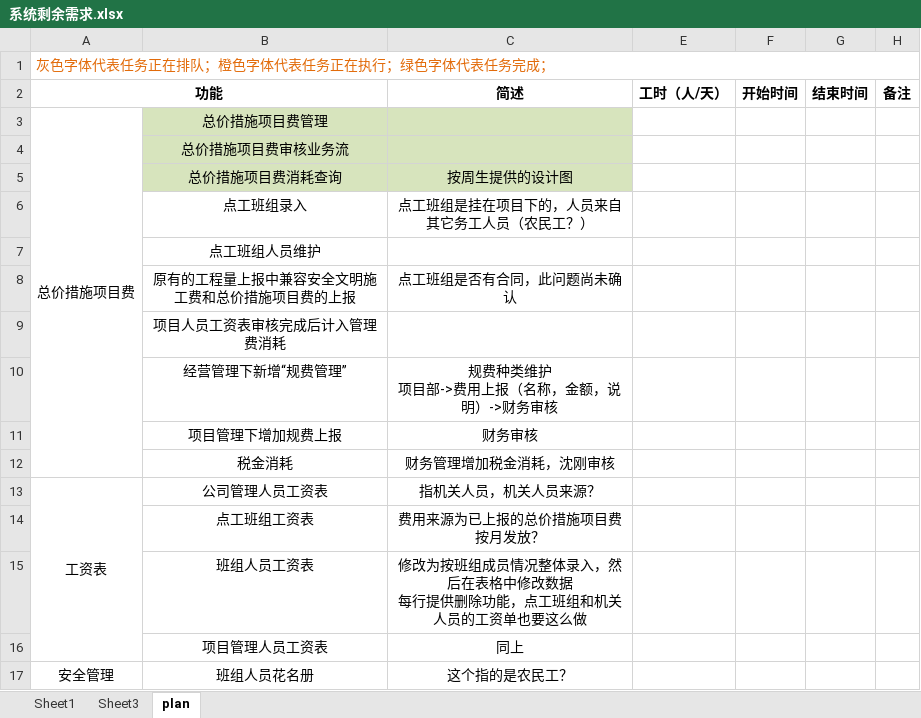
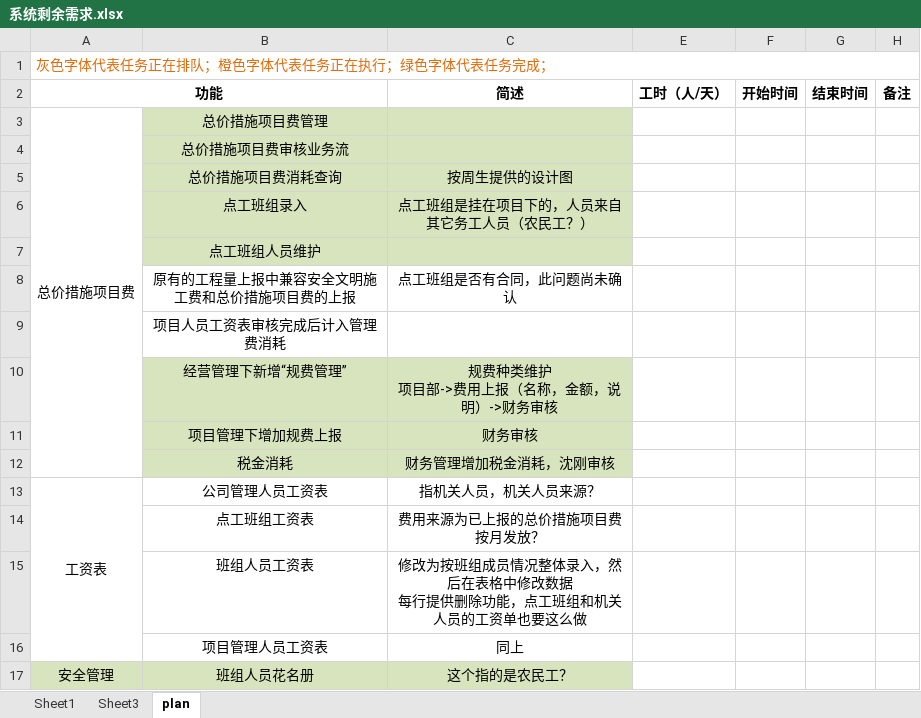
Before and after one commit to Squama/Master, an Excel workbook: doc/终极需求/系统剩余需求.xlsx, sheet plan, drawn as a sheet; values as stored, in another font and other column widths than the file's, no borders; the diff names each change by its address in the sheet, - before the commit and + after, or states it on an @@ line.

```diff
--- a/doc/终极需求/系统剩余需求.xlsx (sheet plan)
+++ b/doc/终极需求/系统剩余需求.xlsx (sheet plan)
-B6:C7 fill: none
+B6:C7 fill: #D7E4BD
-B10:C12 fill: none
+B10:C12 fill: #D7E4BD
-A17:C17 fill: none
+A17:C17 fill: #D7E4BD
```
Also changed, not shown: 32 other files.
